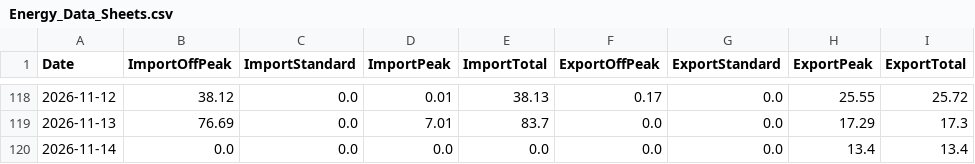
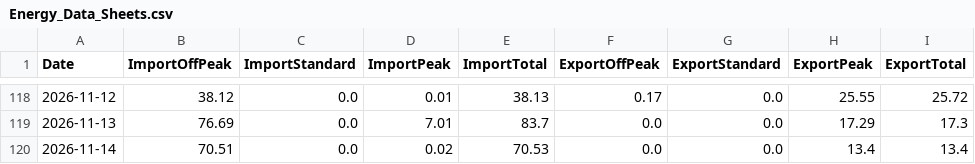
Before and after one commit to Alan-K/public-csv, a CSV file: Energy_Data_Sheets.csv, drawn as a sheet; only a part is shown, gaps mark what is left out.

```diff
--- a/Energy_Data_Sheets.csv
+++ b/Energy_Data_Sheets.csv
@@ -119,2 +119,2 @@ Date,ImportOffPeak,ImportStandard,ImportPeak,ImportTotal,ExportOffPeak,ExportSta
 2026-11-13,76.69,0.0,7.01,83.7,0.0,0.0,17.29,17.3
-2026-11-14,0.0,0.0,0.0,0.0,0.0,0.0,13.4,13.4
+2026-11-14,70.51,0.0,0.02,70.53,0.0,0.0,13.4,13.4
```
